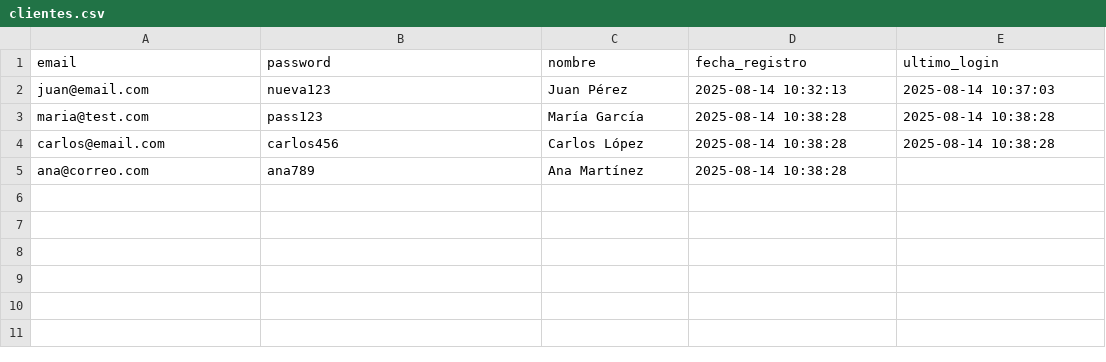
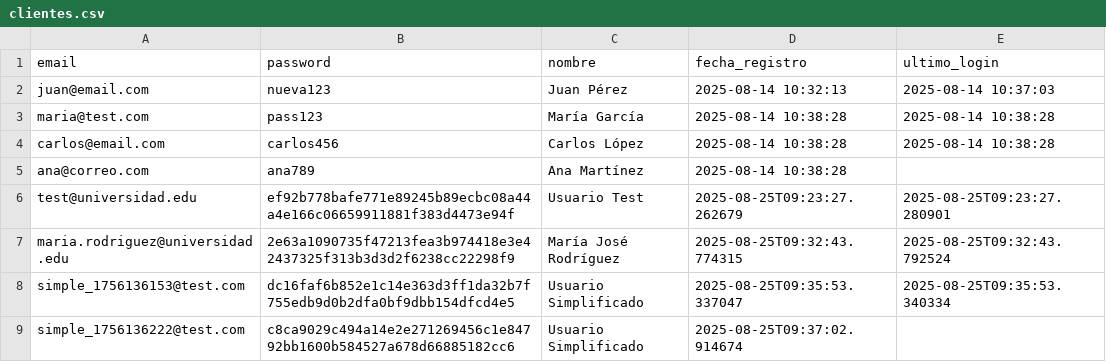
Before and after one commit to Armoon01/Proyecto-Estructuras-de-Datos, a CSV file: Data/clientes.csv, drawn as a sheet; the diff names each change by its address in the sheet, - before the commit and + after, or states it on an @@ line.

```diff
--- a/Data/clientes.csv
+++ b/Data/clientes.csv
+row 6: test@universidad.edu | ef92b778bafe771e89245b89ecbc08a44a4e166c06659911881f383d4473e94f | Usuario Test | 2025-08-25T09:23:27.262679 | 2025-08-25T09:23:27.280901
+row 7: maria.rodriguez@universidad.edu | 2e63a1090735f47213fea3b974418e3e42437325f313b3d3d2f6238cc22298f9 | María José Rodríguez | 2025-08-25T09:32:43.774315 | 2025-08-25T09:32:43.792524
+row 8: simple_1756136153@test.com | dc16faf6b852e1c14e363d3ff1da32b7f755edb9d0b2dfa0bf9dbb154dfcd4e5 | Usuario Simplificado | 2025-08-25T09:35:53.337047 | 2025-08-25T09:35:53.340334
+row 9: simple_1756136222@test.com | c8ca9029c494a14e2e271269456c1e84792bb1600b584527a678d66885182cc6 | Usuario Simplificado | 2025-08-25T09:37:02.914674
```
Also changed, not shown: Data/ordenes.csv, 13 other files.
